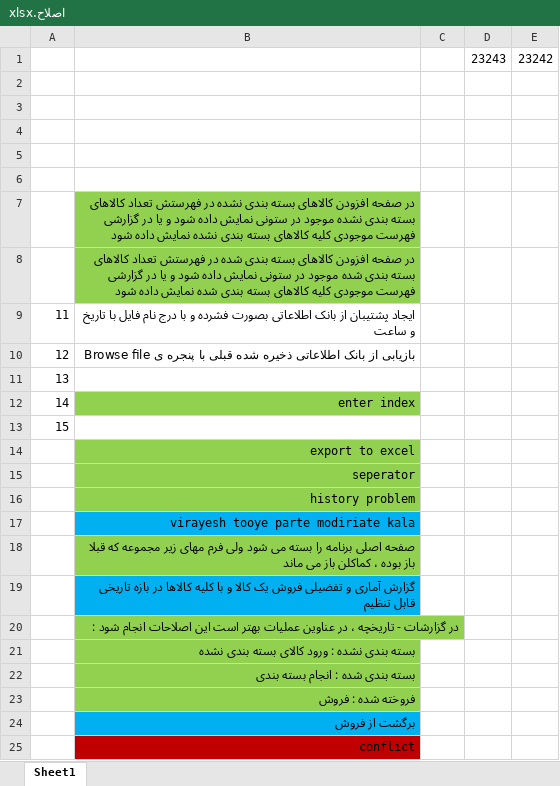
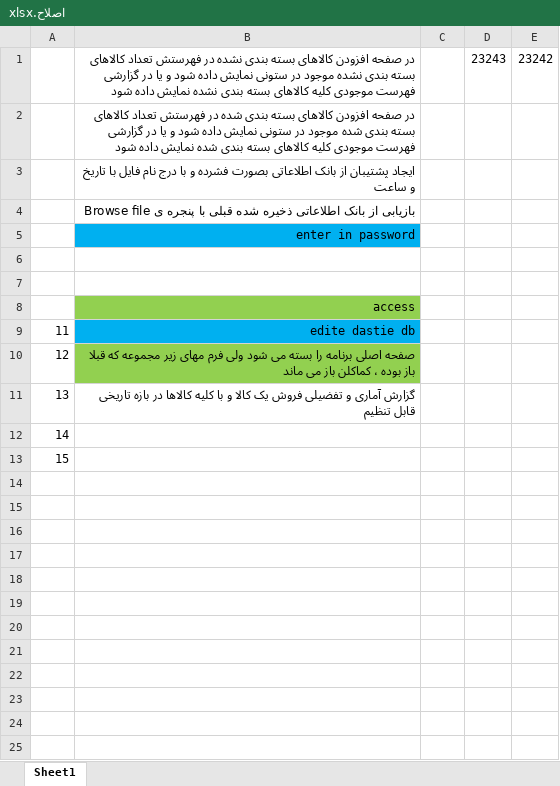
Before and after one commit to HadiNamazi/EVENT-qt, an Excel workbook: اصلاح.xlsx, sheet Sheet1, drawn as a sheet; values as stored, in another font and other column widths than the file's, no borders; removed rows and columns are numbered as before the commit, all else as after; the diff names each change by its address in the sheet, - before the commit and + after, or states it on an @@ line.

```diff
--- a/اصلاح.xlsx (sheet Sheet1)
+++ b/اصلاح.xlsx (sheet Sheet1)
-B1: (empty)
+B1: در صفحه افزودن کالاهای بسته بندی نشده در فهرستش تعداد کالاهای بسته بندی نشده موجود در ستونی نمایش داده شود و یا در گزارشی فهرست موجودی کلیه کالاهای بسته بندی نشده نمایش داده شود
-row 2: (empty)
-row 3: (empty)
-row 4: (empty)
-row 5: (empty)
-row 6: (empty)
-row 7:  | در صفحه افزودن کالاهای بسته بندی نشده در فهرستش تعداد کالاهای بسته بندی نشده موجود در ستونی نمایش داده شود و یا در گزارشی فهرست موجودی کلیه کالاهای بسته بندی نشده نمایش داده شود
-B2 fill: #92D050
+B2 fill: none
@@ column A renumbered between rows 3 and 13 @@
+row 5:  | enter in password
-row 12: 14 | enter index
-B8: export to excel
+B8: access
-B9: seperator
+B9: edite dastie db
-B9 fill: #92D050
+B9 fill: #00B0F0
-row 16:  | history problem
-row 17:  | virayesh tooye parte modiriate kala
-B11 fill: #00B0F0
+B11 fill: none
-B12: در گزارشات - تاریخچه ، در عناوین عملیات بهتر است این اصلاحات انجام شود :
+B12: (empty)
-B12:B13 fill: #92D050
+B12:B13 fill: none
-B13: بسته بندی نشده : ورود کالای بسته بندی نشده
+B13: (empty)
-row 22:  | بسته بندی شده : انجام بسته بندی
-row 23:  | فروخته شده : فروش
-row 24:  | برگشت از فروش
-row 25:  | conflict
```
Also changed, not shown: 7 other files.
